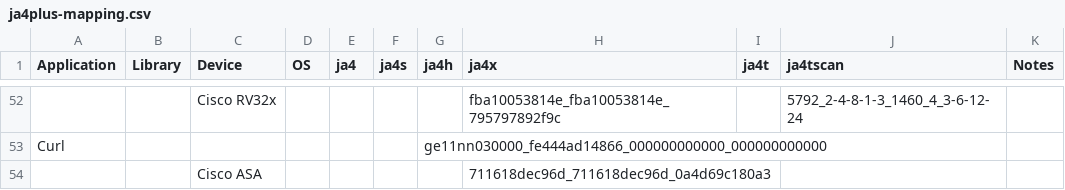
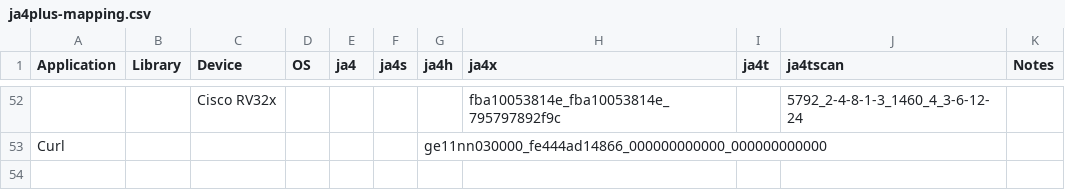
Before and after one commit to FoxIO-LLC/ja4, a CSV file: ja4plus-mapping.csv, drawn as a sheet; only a part is shown, gaps mark what is left out; the diff names each change by its address in the sheet, - before the commit and + after, or states it on an @@ line.

Commit message:
Update ja4plus-mapping.csv

```diff
--- a/ja4plus-mapping.csv
+++ b/ja4plus-mapping.csv
-row 54:  |  | Cisco ASA |  |  |  |  | 711618dec96d_711618dec96d_0a4d69c180a3
```
